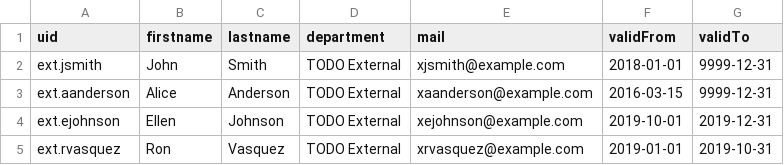
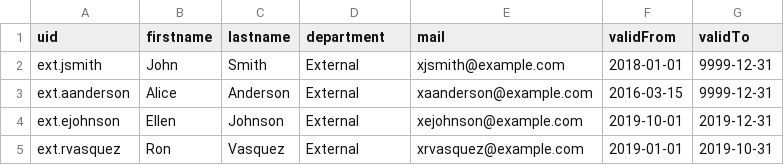
Before and after one commit to ekromhout/midPointComplexDemoKubernetes, a CSV file: demo/grouper/midpoint_server/container_files/mp-home/source-external.csv, drawn as a sheet.

Commit message:
Removed TODO in department value

```diff
--- a/demo/grouper/midpoint_server/container_files/mp-home/source-external.csv
+++ b/demo/grouper/midpoint_server/container_files/mp-home/source-external.csv
@@ -1,5 +1,5 @@
 uid,firstname,lastname,department,mail,validFrom,validTo
-ext.jsmith,John,Smith,TODO External,xjsmith@example.com,2018-01-01,9999-12-31
-ext.aanderson,Alice,Anderson,TODO External,xaanderson@example.com,2016-03-15,9999-12-31
-ext.ejohnson,Ellen,Johnson,TODO External,xejohnson@example.com,2019-10-01,2019-12-31
-ext.rvasquez,Ron,Vasquez,TODO External,xrvasquez@example.com,2019-01-01,2019-10-31
+ext.jsmith,John,Smith,External,xjsmith@example.com,2018-01-01,9999-12-31
+ext.aanderson,Alice,Anderson,External,xaanderson@example.com,2016-03-15,9999-12-31
+ext.ejohnson,Ellen,Johnson,External,xejohnson@example.com,2019-10-01,2019-12-31
+ext.rvasquez,Ron,Vasquez,External,xrvasquez@example.com,2019-01-01,2019-10-31
```
